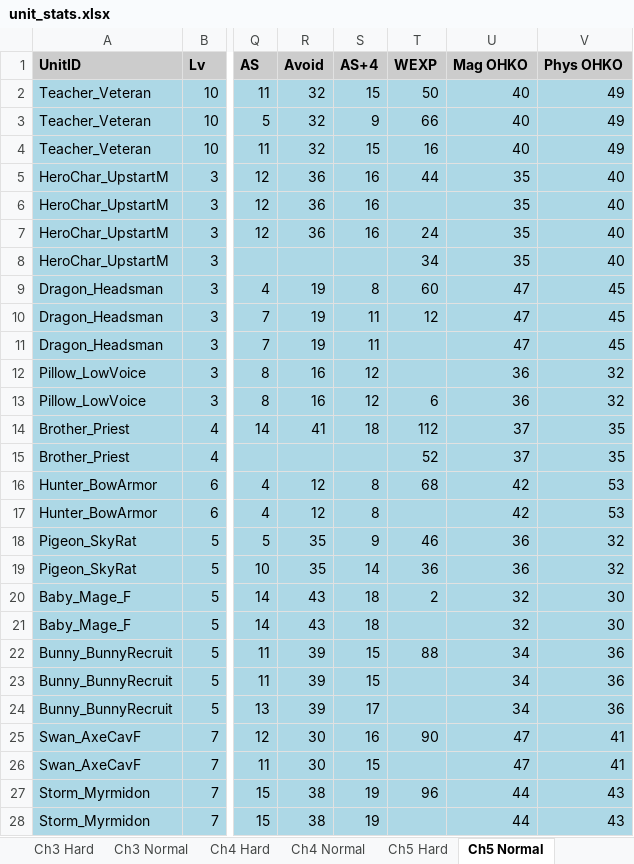
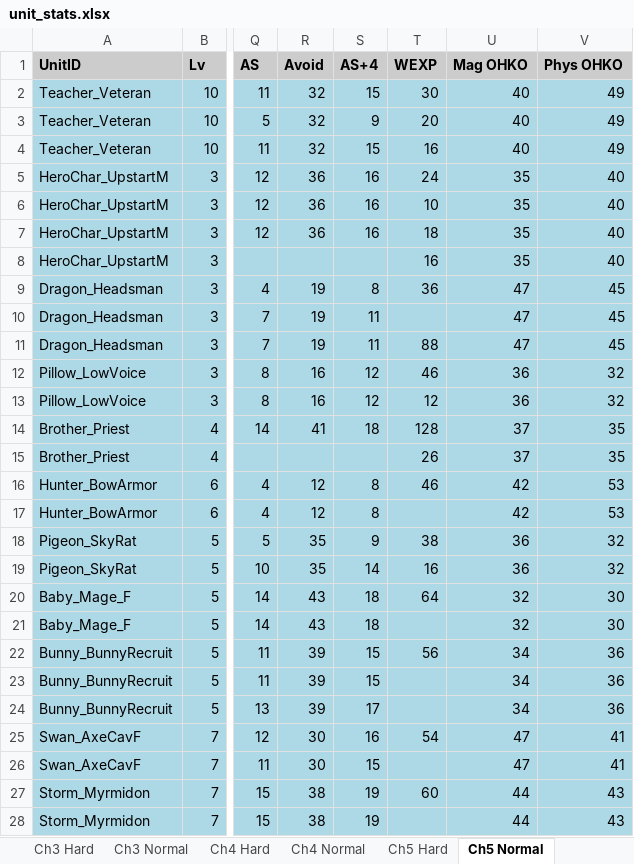
Before and after one commit to kanstyle/FisherKing-Public, an Excel workbook: unit_stats.xlsx, sheet Ch5 Normal, drawn as a sheet; only a part is shown, gaps mark what is left out; values as stored, in another font and other column widths than the file's, no borders; the diff covers the shown part only; the diff names each change by its address in the sheet, - before the commit and + after, or states it on an @@ line.

```diff
--- a/unit_stats.xlsx (sheet Ch5 Normal)
+++ b/unit_stats.xlsx (sheet Ch5 Normal)
-T2 (WEXP): 50
+T2 (WEXP): 30
-T3 (WEXP): 66
+T3 (WEXP): 20
-T5 (WEXP): 44
+T5 (WEXP): 24
-T6 (WEXP): (empty)
+T6 (WEXP): 10
-T7 (WEXP): 24
+T7 (WEXP): 18
-T8 (WEXP): 34
+T8 (WEXP): 16
-T9 (WEXP): 60
+T9 (WEXP): 36
-T10 (WEXP): 12
+T10 (WEXP): (empty)
-T11 (WEXP): (empty)
+T11 (WEXP): 88
-T12 (WEXP): (empty)
+T12 (WEXP): 46
-T13 (WEXP): 6
+T13 (WEXP): 12
-T14 (WEXP): 112
+T14 (WEXP): 128
-T15 (WEXP): 52
+T15 (WEXP): 26
-T16 (WEXP): 68
+T16 (WEXP): 46
-T18 (WEXP): 46
+T18 (WEXP): 38
-T19 (WEXP): 36
+T19 (WEXP): 16
-T20 (WEXP): 2
+T20 (WEXP): 64
-T22 (WEXP): 88
+T22 (WEXP): 56
-T25 (WEXP): 90
+T25 (WEXP): 54
-T27 (WEXP): 96
+T27 (WEXP): 60
```
Also changed, not shown: 214 edited cells elsewhere in this sheet, sheet Ch5 Hard, sheet Ch4 Normal, sheet Ch4 Hard, sheet Ch6 Normal, sheet Ch6 Hard, sheet Ch3 Hard, 9 more sheets, chapter_items.xlsx, 3 other files.
